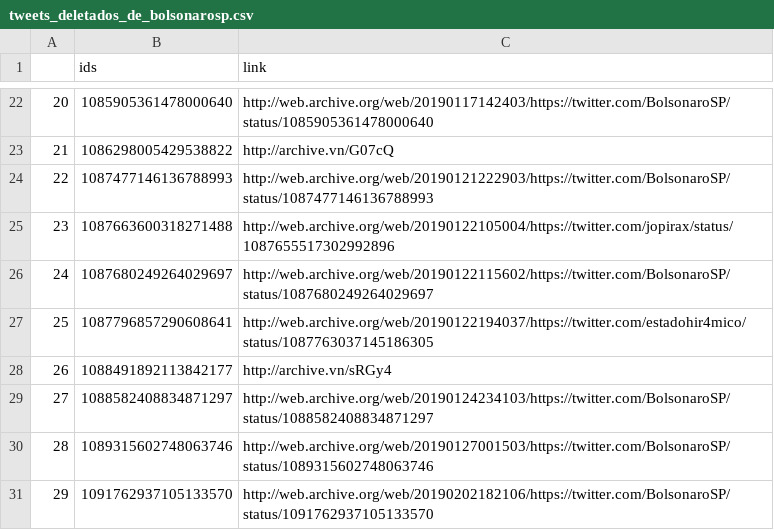
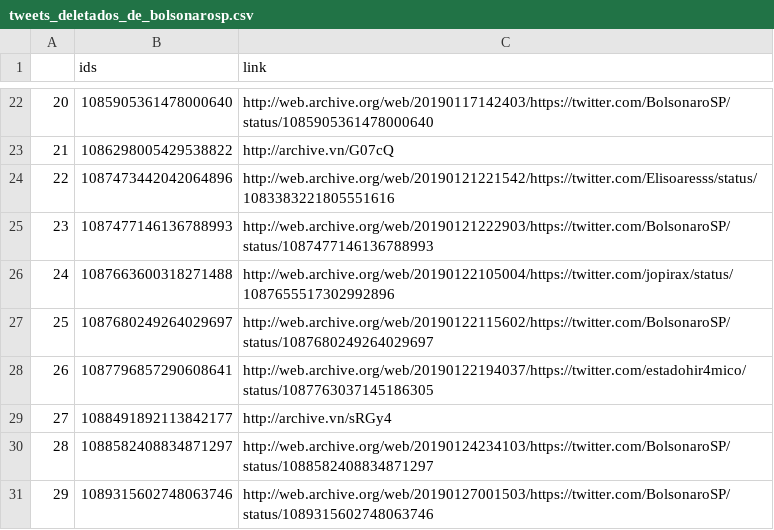
Before and after one commit to projeto7c0/7c0-core, a CSV file: csv/tweets_deletados_de_bolsonarosp.csv, drawn as a sheet; only a part is shown, gaps mark what is left out; the shorter side is filled out with more unchanged rows; addresses are those after the commit; the diff names each change by its address in the sheet, - before the commit and + after, or states it on an @@ line.

Commit message:
auto commit

```diff
--- a/csv/tweets_deletados_de_bolsonarosp.csv
+++ b/csv/tweets_deletados_de_bolsonarosp.csv
+row 24: 22 | 1087473442042064896 | http://web.archive.org/web/20190121221542/https://twitter.com/Elisoaresss/status/1083383221805551616
@@ column A renumbered from row 25 down @@
```
